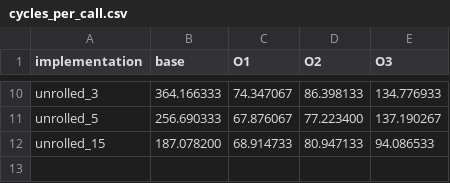
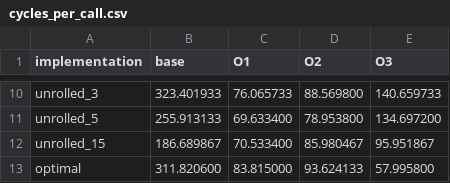
Before and after one commit to reedbryan/CORDIC, a CSV file: c-based/count-cycles/cycles_per_call.csv, drawn as a sheet; only a part is shown, gaps mark what is left out; the diff covers the shown part only; the diff names each change by its address in the sheet, - before the commit and + after, or states it on an @@ line.

```diff
--- a/c-based/count-cycles/cycles_per_call.csv
+++ b/c-based/count-cycles/cycles_per_call.csv
-B10 (base): 364.166333
+B10 (base): 323.401933
-C10 (O1): 74.347067
+C10 (O1): 76.065733
-D10 (O2): 86.398133
+D10 (O2): 88.569800
-E10 (O3): 134.776933
+E10 (O3): 140.659733
-B11 (base): 256.690333
+B11 (base): 255.913133
-C11 (O1): 67.876067
+C11 (O1): 69.633400
-D11 (O2): 77.223400
+D11 (O2): 78.953800
-E11 (O3): 137.190267
+E11 (O3): 134.697200
-B12 (base): 187.078200
+B12 (base): 186.689867
-C12 (O1): 68.914733
+C12 (O1): 70.533400
-D12 (O2): 80.947133
+D12 (O2): 85.980467
-E12 (O3): 94.086533
+E12 (O3): 95.951867
+row 13: optimal | 311.820600 | 83.815000 | 93.624133 | 57.995800
```
Also changed, not shown: 32 edited cells elsewhere in this file, 24 other files.
